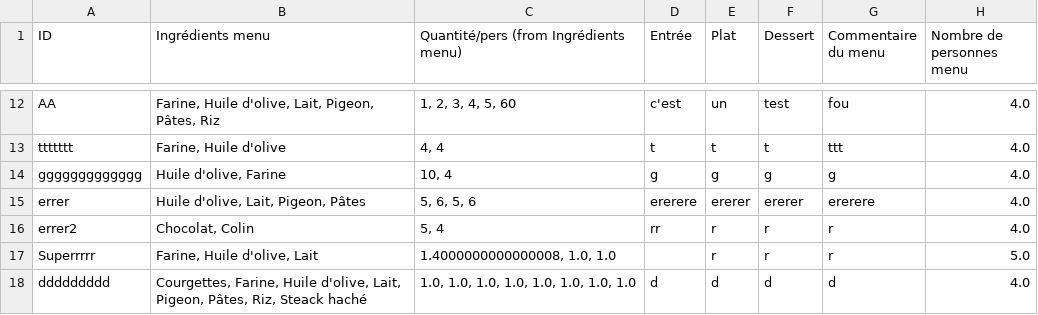
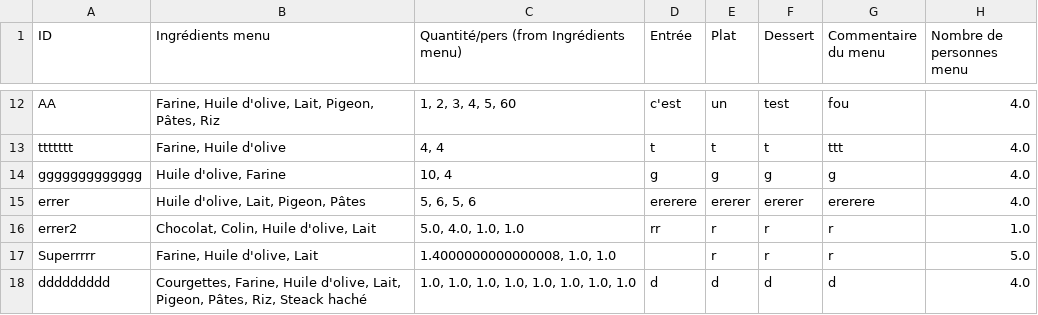
Before and after one commit to MorlotN/NosVignes, a CSV file: Menu-Grid view.csv, drawn as a sheet; only a part is shown, gaps mark what is left out.

```diff
--- a/Menu-Grid view.csv
+++ b/Menu-Grid view.csv
@@ -26,3 +26,3 @@ ggggggggggggg,"Huile d'olive, Farine","10, 4",g,g,g,g,4.0
 errer,"Huile d'olive, Lait, Pigeon, Pâtes","5, 6, 5, 6",ererere,ererer,ererer,ererere,4.0
-errer2,"Chocolat, Colin","5, 4",rr,r,r,r,4.0
+errer2,"Chocolat, Colin, Huile d'olive, Lait","5.0, 4.0, 1.0, 1.0",rr,r,r,r,1.0
 Superrrrr,"Farine, Huile d'olive, Lait","1.4000000000000008, 1.0, 1.0",,r,r,r,5.0
```
Also changed, not shown: historique_actions.csv, 2 other files.
